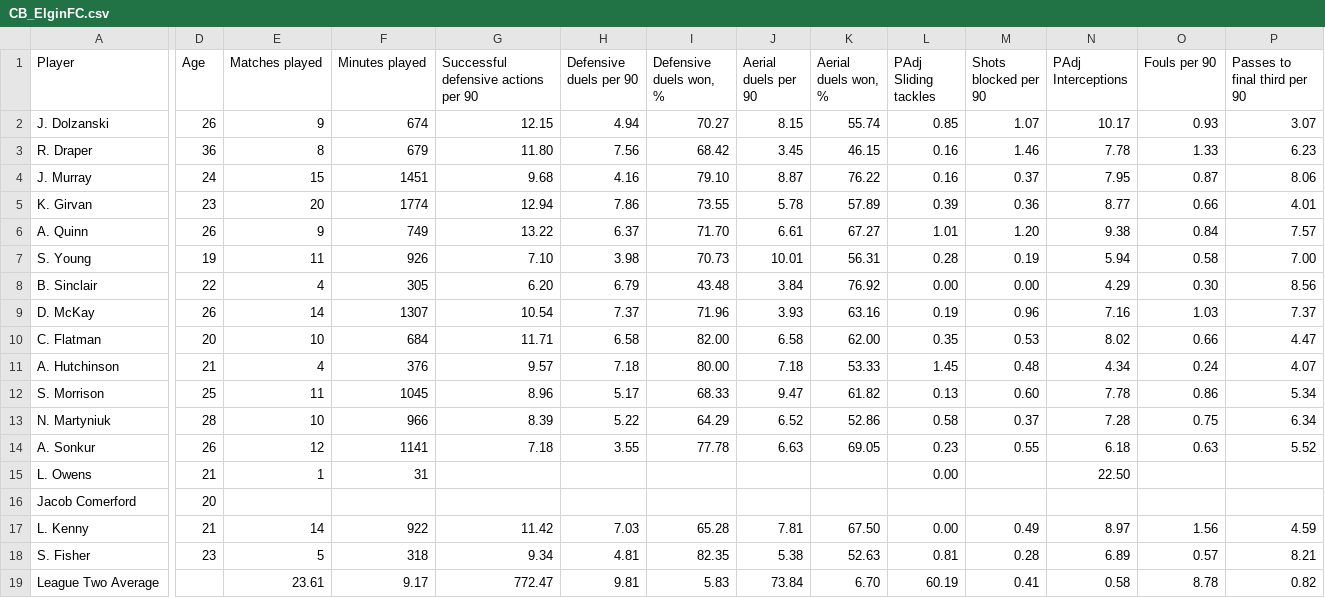
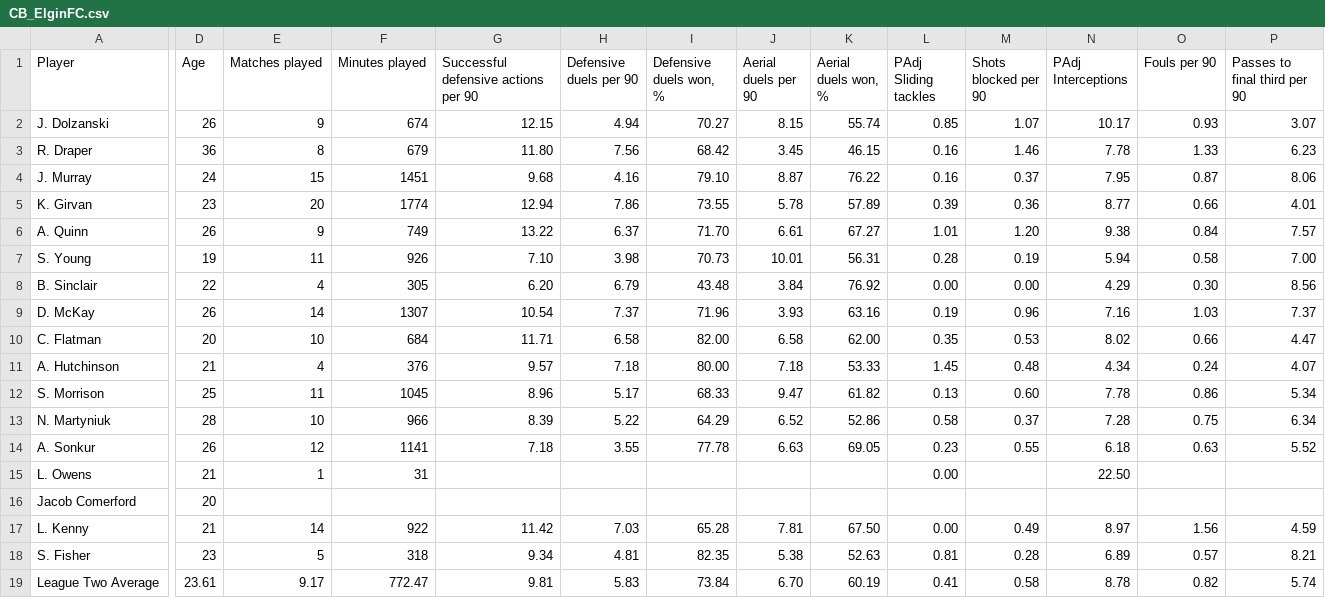
Before and after one commit to amalpanwar/ElginCityFC, a CSV file: CB_ElginFC.csv, drawn as a sheet; only a part is shown, gaps mark what is left out; the diff covers the shown part only; the diff names each change by its address in the sheet, - before the commit and + after, or states it on an @@ line.

Commit message:
Update CB_ElginFC.csv

```diff
--- a/CB_ElginFC.csv
+++ b/CB_ElginFC.csv
-D19 (Age): (empty)
+D19 (Age): 23.61
-E19 (Matches played): 23.61
+E19 (Matches played): 9.17
-F19 (Minutes played): 9.17
+F19 (Minutes played): 772.47
-G19: 772.47
+G19: 9.81
-H19 (Defensive duels per 90): 9.81
+H19 (Defensive duels per 90): 5.83
-I19 (Defensive duels won, %): 5.83
+I19 (Defensive duels won, %): 73.84
-J19 (Aerial duels per 90): 73.84
+J19 (Aerial duels per 90): 6.70
-K19 (Aerial duels won, %): 6.70
+K19 (Aerial duels won, %): 60.19
-L19 (PAdj Sliding tackles): 60.19
+L19 (PAdj Sliding tackles): 0.41
-M19 (Shots blocked per 90): 0.41
+M19 (Shots blocked per 90): 0.58
-N19 (PAdj Interceptions): 0.58
+N19 (PAdj Interceptions): 8.78
-O19 (Fouls per 90): 8.78
+O19 (Fouls per 90): 0.82
-P19 (Passes to final third per 90): 0.82
+P19 (Passes to final third per 90): 5.74
```
Also changed, not shown: 4 edited cells elsewhere in this file.
